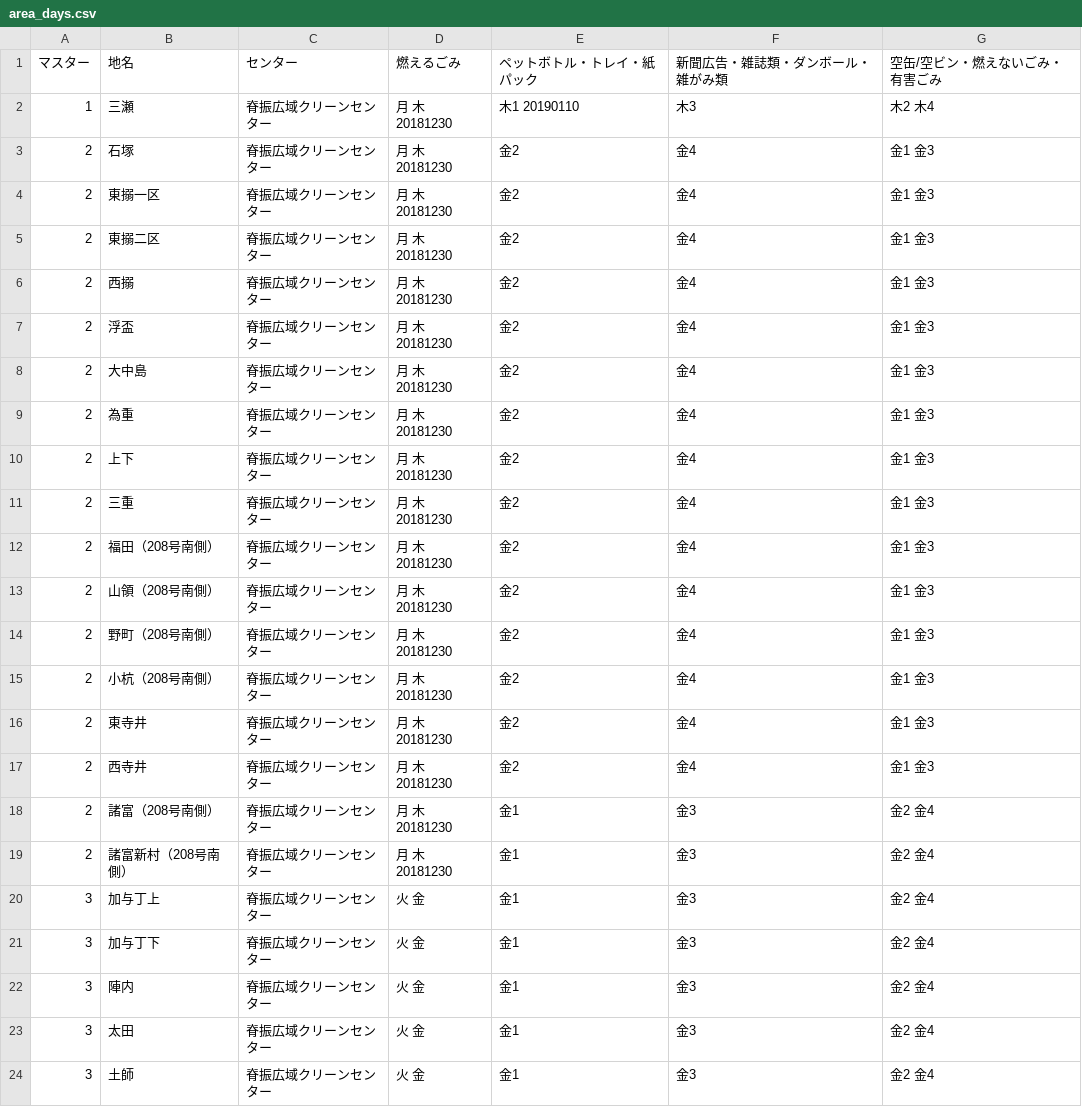
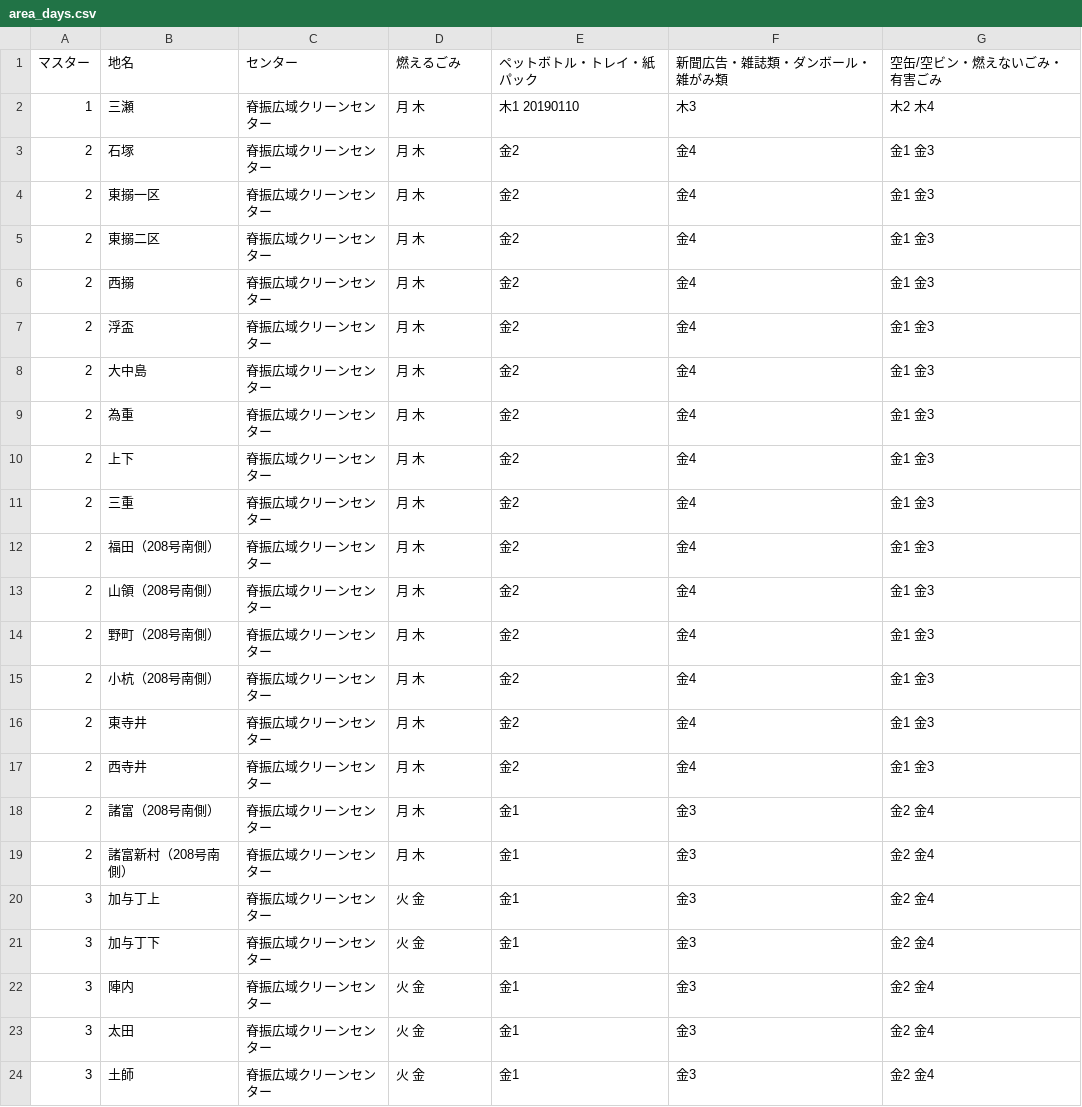
Before and after one commit to codeforsaga/5374_2, a CSV file: data/area_days.csv, drawn as a sheet; only a part is shown.

Commit message:
Update area_days.csv

```diff
--- a/data/area_days.csv
+++ b/data/area_days.csv
@@ -1,20 +1,20 @@
 マスター,地名,センター,燃えるごみ,ペットボトル・トレイ・紙パック,新聞広告・雑誌類・ダンボール・雑がみ類,空缶/空ビン・燃えないごみ・有害ごみ
-1,三瀬,脊振広域クリーンセンター,月 木 20181230,木1 20190110,木3,木2 木4
-2,石塚,脊振広域クリーンセンター,月 木 20181230,金2,金4,金1 金3
-2,東搦一区,脊振広域クリーンセンター,月 木 20181230,金2,金4,金1 金3
-2,東搦二区,脊振広域クリーンセンター,月 木 20181230,金2,金4,金1 金3
-2,西搦,脊振広域クリーンセンター,月 木 20181230,金2,金4,金1 金3
-2,浮盃,脊振広域クリーンセンター,月 木 20181230,金2,金4,金1 金3
-2,大中島,脊振広域クリーンセンター,月 木 20181230,金2,金4,金1 金3
-2,為重,脊振広域クリーンセンター,月 木 20181230,金2,金4,金1 金3
-2,上下,脊振広域クリーンセンター,月 木 20181230,金2,金4,金1 金3
-2,三重,脊振広域クリーンセンター,月 木 20181230,金2,金4,金1 金3
-2,福田（208号南側）,脊振広域クリーンセンター,月 木 20181230,金2,金4,金1 金3
-2,山領（208号南側）,脊振広域クリーンセンター,月 木 20181230,金2,金4,金1 金3
-2,野町（208号南側）,脊振広域クリーンセンター,月 木 20181230,金2,金4,金1 金3
-2,小杭（208号南側）,脊振広域クリーンセンター,月 木 20181230,金2,金4,金1 金3
-2,東寺井,脊振広域クリーンセンター,月 木 20181230,金2,金4,金1 金3
-2,西寺井,脊振広域クリーンセンター,月 木 20181230,金2,金4,金1 金3
-2,諸富（208号南側）,脊振広域クリーンセンター,月 木 20181230,金1,金3,金2 金4
-2,諸富新村（208号南側）,脊振広域クリーンセンター,月 木 20181230,金1,金3,金2 金4
+1,三瀬,脊振広域クリーンセンター,月 木,木1 20190110,木3,木2 木4
+2,石塚,脊振広域クリーンセンター,月 木,金2,金4,金1 金3
+2,東搦一区,脊振広域クリーンセンター,月 木,金2,金4,金1 金3
+2,東搦二区,脊振広域クリーンセンター,月 木,金2,金4,金1 金3
+2,西搦,脊振広域クリーンセンター,月 木,金2,金4,金1 金3
+2,浮盃,脊振広域クリーンセンター,月 木,金2,金4,金1 金3
+2,大中島,脊振広域クリーンセンター,月 木,金2,金4,金1 金3
+2,為重,脊振広域クリーンセンター,月 木,金2,金4,金1 金3
+2,上下,脊振広域クリーンセンター,月 木,金2,金4,金1 金3
+2,三重,脊振広域クリーンセンター,月 木,金2,金4,金1 金3
+2,福田（208号南側）,脊振広域クリーンセンター,月 木,金2,金4,金1 金3
+2,山領（208号南側）,脊振広域クリーンセンター,月 木,金2,金4,金1 金3
+2,野町（208号南側）,脊振広域クリーンセンター,月 木,金2,金4,金1 金3
+2,小杭（208号南側）,脊振広域クリーンセンター,月 木,金2,金4,金1 金3
+2,東寺井,脊振広域クリーンセンター,月 木,金2,金4,金1 金3
+2,西寺井,脊振広域クリーンセンター,月 木,金2,金4,金1 金3
+2,諸富（208号南側）,脊振広域クリーンセンター,月 木,金1,金3,金2 金4
+2,諸富新村（208号南側）,脊振広域クリーンセンター,月 木,金1,金3,金2 金4
 3,加与丁上,脊振広域クリーンセンター,火 金,金1,金3,金2 金4
```
